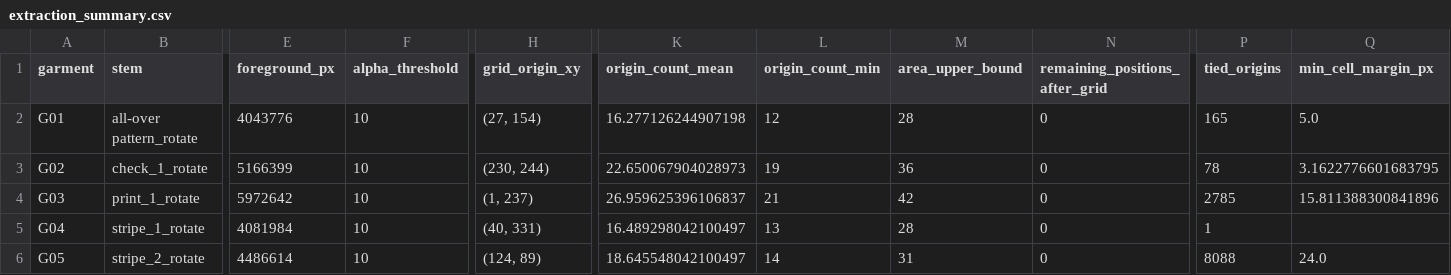
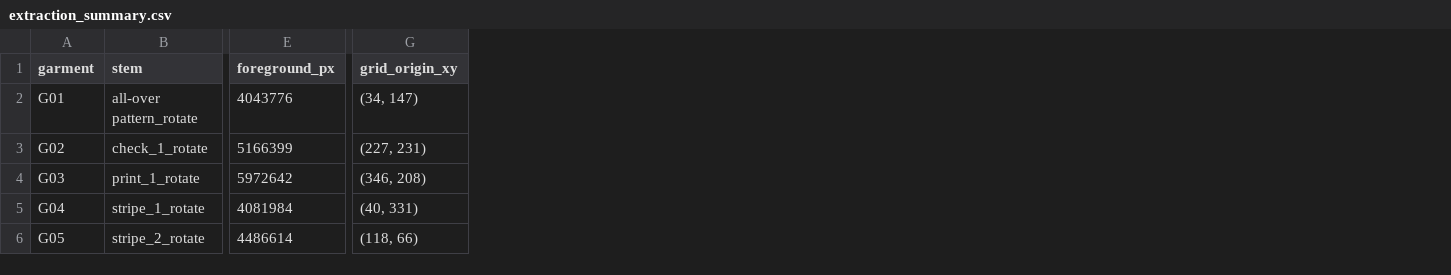
Before and after one commit to 0c00012/Cloth_AI, a CSV file: Final_pipeline/reference_results/extraction_summary.csv, drawn as a sheet; only a part is shown, gaps mark what is left out; removed rows and columns are numbered as before the commit, all else as after; the diff names each change by its address in the sheet, - before the commit and + after, or states it on an @@ line.

Commit message:
Revert margin tie-break, maximality/threshold/rotation analyses; keep tests, run_all, LICENSE

```diff
--- a/Final_pipeline/reference_results/extraction_summary.csv
+++ b/Final_pipeline/reference_results/extraction_summary.csv
-column F (alpha_threshold), rows 2-6: all 10
-column K (origin_count_mean), rows 2-6: 16.277126244907198 | 22.650067904028973 | 26.959625396106837 | 16.489298042100497 | 18.645548042100497
-column L (origin_count_min), rows 2-6: 12 | 19 | 21 | 13 | 14
-column M (area_upper_bound), rows 2-6: 28 | 36 | 42 | 28 | 31
-column N (remaining_positions_after_grid), rows 2-6: all 0
-column P (tied_origins), rows 2-6: 165 | 78 | 2785 | 1 | 8088
-column Q (min_cell_margin_px), rows 2-6: 5.0 | 3.1622776601683795 | 15.811388300841896 |  | 24.0
-G2 (grid_origin_xy): (27, 154)
+G2 (grid_origin_xy): (34, 147)
-G3 (grid_origin_xy): (230, 244)
+G3 (grid_origin_xy): (227, 231)
-G4 (grid_origin_xy): (1, 237)
+G4 (grid_origin_xy): (346, 208)
-G6 (grid_origin_xy): (124, 89)
+G6 (grid_origin_xy): (118, 66)
```
Also changed, not shown: 10 other files.
